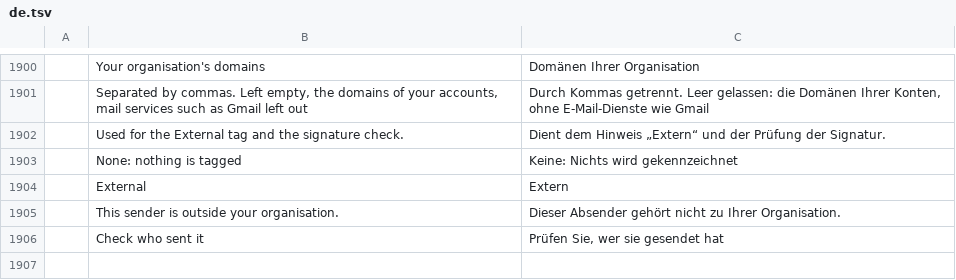
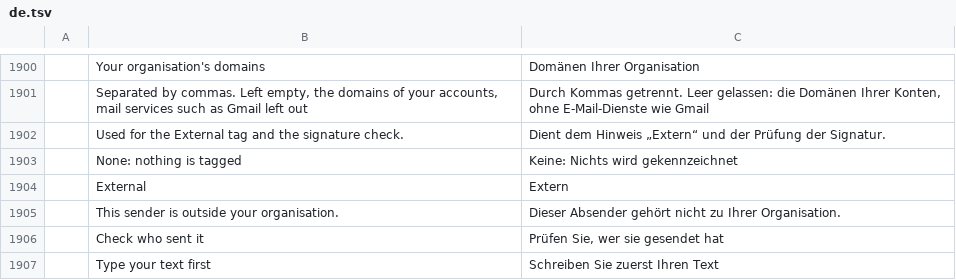
Before and after one commit to dgaudin/quatrelle, a TSV file: crates/ui-egui/src/i18n/de.tsv, drawn as a sheet; only a part is shown, gaps mark what is left out; the diff names each change by its address in the sheet, - before the commit and + after, or states it on an @@ line.

```diff
--- a/crates/ui-egui/src/i18n/de.tsv
+++ b/crates/ui-egui/src/i18n/de.tsv
+row 1907:  | Type your text first | Schreiben Sie zuerst Ihren Text
```
Also changed, not shown: crates/ui-egui/src/i18n/fr.tsv, crates/ui-egui/src/i18n/he.tsv, 18 other files.
